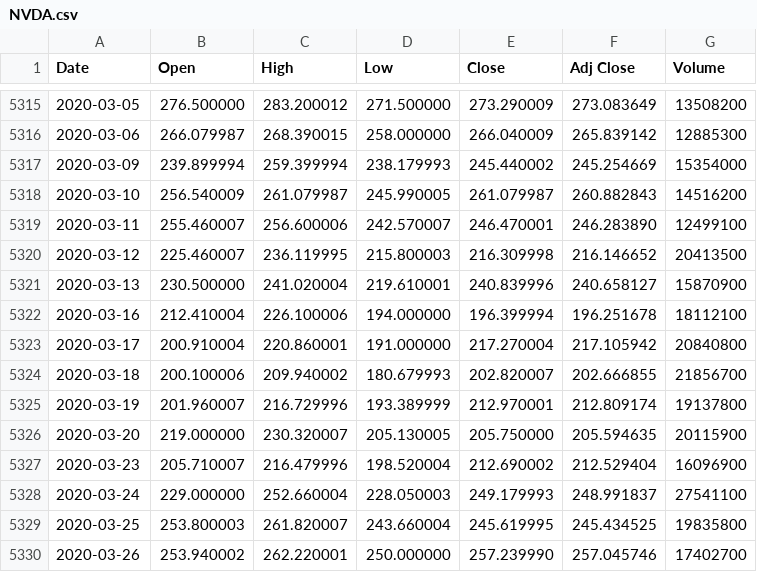
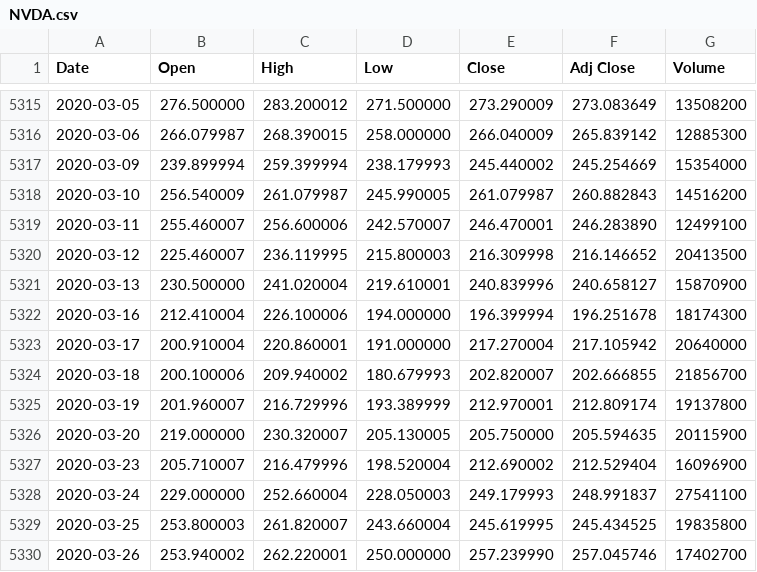
Before and after one commit to UkiDLucas/MarketIndicators.jl, a CSV file: data_original/NVDA.csv, drawn as a sheet; only a part is shown, gaps mark what is left out.

```diff
--- a/data_original/NVDA.csv
+++ b/data_original/NVDA.csv
@@ -5321,4 +5321,4 @@ Date,Open,High,Low,Close,Adj Close,Volume
 2020-03-13,230.500000,241.020004,219.610001,240.839996,240.658127,15870900
-2020-03-16,212.410004,226.100006,194.000000,196.399994,196.251678,18112100
-2020-03-17,200.910004,220.860001,191.000000,217.270004,217.105942,20840800
+2020-03-16,212.410004,226.100006,194.000000,196.399994,196.251678,18174300
+2020-03-17,200.910004,220.860001,191.000000,217.270004,217.105942,20640000
 2020-03-18,200.100006,209.940002,180.679993,202.820007,202.666855,21856700
```
Also changed, not shown: _DataSets.csv, 3 other files.
